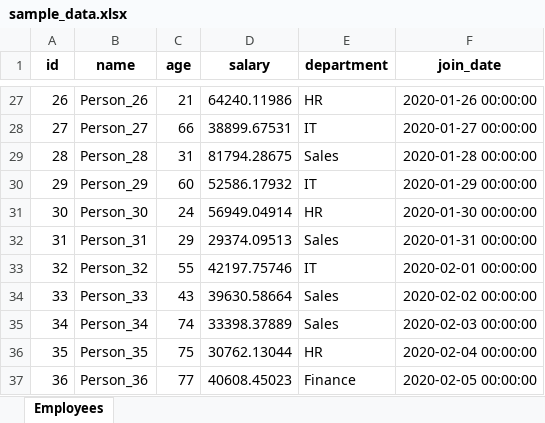
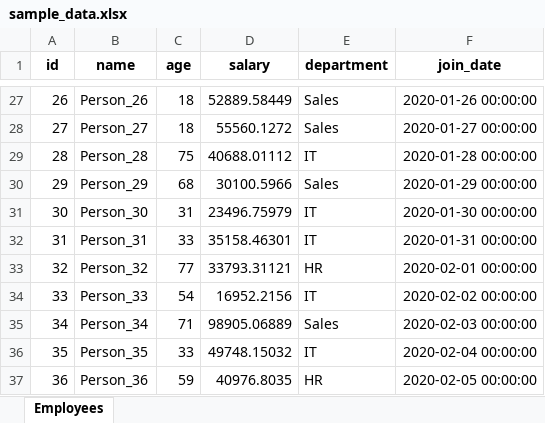
Before and after one commit to alwaleedsul/AI-Diploma-Program, an Excel workbook: Course 05/unit2-cleaning/examples/unit2-cleaning/examples/sample_data.xlsx, sheet Employees, drawn as a sheet; only a part is shown, gaps mark what is left out; values as stored, in another font and other column widths than the file's, no borders; the diff covers the shown part only; the diff names each change by its address in the sheet, - before the commit and + after, or states it on an @@ line.

```diff
--- a/Course 05/unit2-cleaning/examples/unit2-cleaning/examples/sample_data.xlsx (sheet Employees)
+++ b/Course 05/unit2-cleaning/examples/unit2-cleaning/examples/sample_data.xlsx (sheet Employees)
-C27 (age): 21
+C27 (age): 18
-D27 (salary): 64240.11986
+D27 (salary): 52889.58449
-E27 (department): HR
+E27 (department): Sales
-C28 (age): 66
+C28 (age): 18
-D28 (salary): 38899.67531
+D28 (salary): 55560.1272
-E28 (department): IT
+E28 (department): Sales
-C29 (age): 31
+C29 (age): 75
-D29 (salary): 81794.28675
+D29 (salary): 40688.01112
-E29 (department): Sales
+E29 (department): IT
-C30 (age): 60
+C30 (age): 68
-D30 (salary): 52586.17932
+D30 (salary): 30100.5966
-E30 (department): IT
+E30 (department): Sales
-C31 (age): 24
+C31 (age): 31
-D31 (salary): 56949.04914
+D31 (salary): 23496.75979
-E31 (department): HR
+E31 (department): IT
-C32 (age): 29
+C32 (age): 33
-D32 (salary): 29374.09513
+D32 (salary): 35158.46301
-E32 (department): Sales
+E32 (department): IT
-C33 (age): 55
+C33 (age): 77
-D33 (salary): 42197.75746
+D33 (salary): 33793.31121
-E33 (department): IT
+E33 (department): HR
-C34 (age): 43
+C34 (age): 54
-D34 (salary): 39630.58664
+D34 (salary): 16952.2156
-E34 (department): Sales
+E34 (department): IT
-C35 (age): 74
+C35 (age): 71
-D35 (salary): 33398.37889
+D35 (salary): 98905.06889
-C36 (age): 75
+C36 (age): 33
-D36 (salary): 30762.13044
+D36 (salary): 49748.15032
-E36 (department): HR
+E36 (department): IT
-C37 (age): 77
+C37 (age): 59
-D37 (salary): 40608.45023
+D37 (salary): 40976.8035
-E37 (department): Finance
+E37 (department): HR
```
Also changed, not shown: 239 edited cells elsewhere in this sheet, 58 other files.
